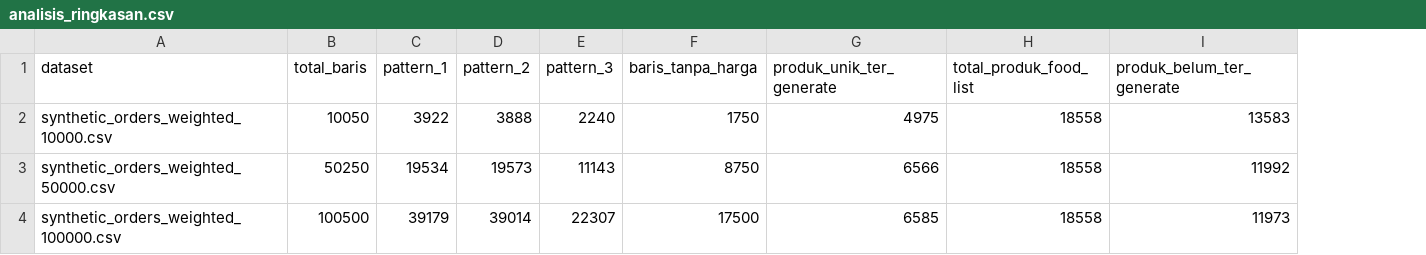
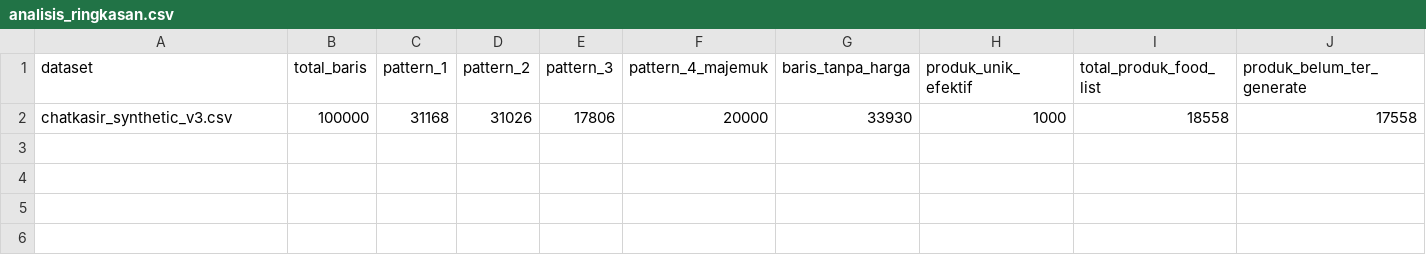
Before and after one commit to Sugandarilovv/ChatKasir, a CSV file: data/script-based/analisis_ringkasan.csv, drawn as a sheet; removed rows and columns are numbered as before the commit, all else as after; the diff names each change by its address in the sheet, - before the commit and + after, or states it on an @@ line.

Commit message:
penyesuaian pada dataset synthetic

```diff
--- a/data/script-based/analisis_ringkasan.csv
+++ b/data/script-based/analisis_ringkasan.csv
+column F (pattern_4_majemuk), empty
-column G (produk_unik_ter_generate), empty
+column H (produk_unik_efektif), empty
-row 2: synthetic_orders_weighted_10000.csv | 10050 | 3922 | 3888 | 2240 | 1750 | 4975 | 18558 | 13583
-row 3: synthetic_orders_weighted_50000.csv | 50250 | 19534 | 19573 | 11143 | 8750 | 6566 | 18558 | 11992
-row 4: synthetic_orders_weighted_100000.csv | 100500 | 39179 | 39014 | 22307 | 17500 | 6585 | 18558 | 11973
+row 2: chatkasir_synthetic_v3.csv | 100000 | 31168 | 31026 | 17806 | 20000 | 33930 | 1000 | 18558 | 17558
```
Also changed, not shown: 31 other files.
